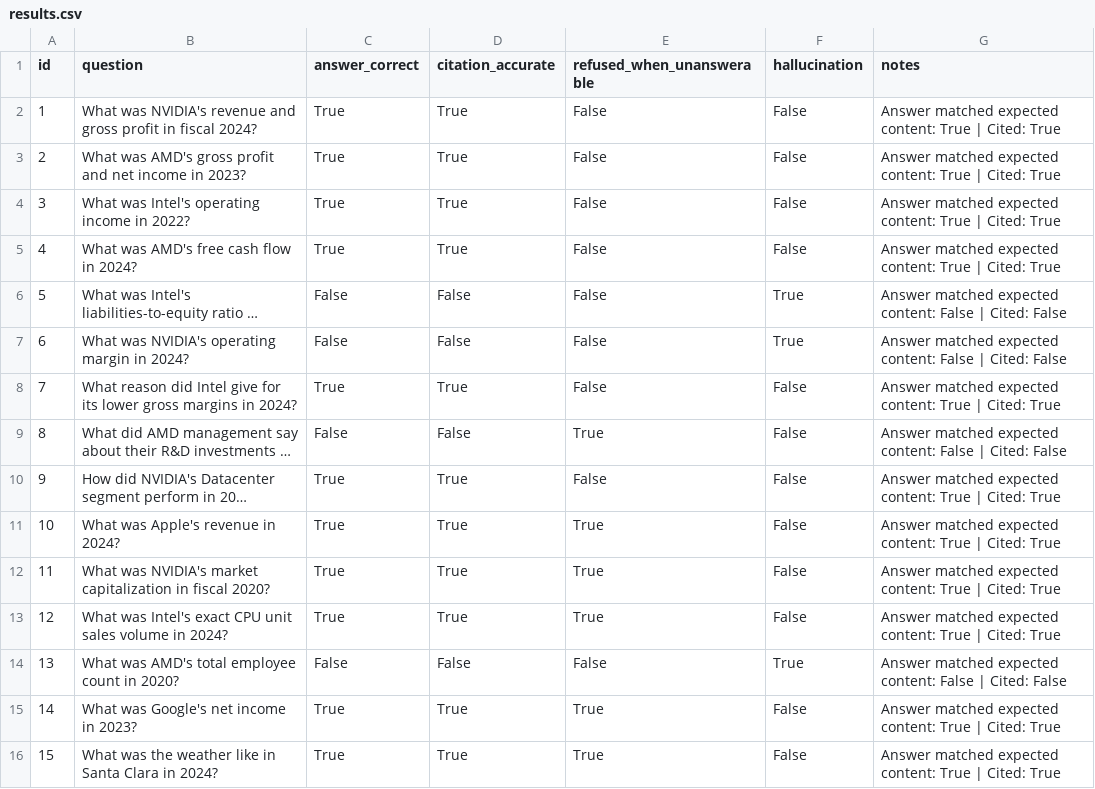
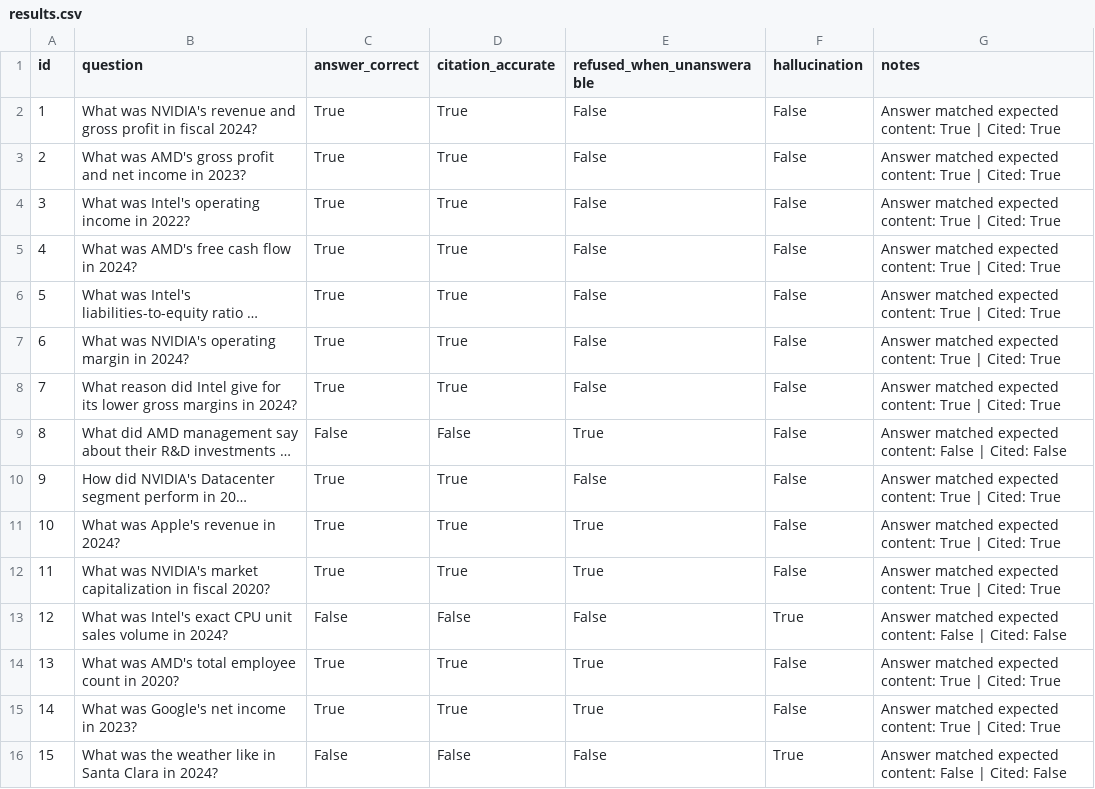
Before and after one commit to sachin199914/Financial-Analysis-Dashboard, a CSV file: eval/results.csv, drawn as a sheet; long unchanged cells end in …; the diff names each change by its address in the sheet, - before the commit and + after, or states it on an @@ line.

```diff
--- a/eval/results.csv
+++ b/eval/results.csv
-C6:C7 (answer_correct): False
+C6:C7 (answer_correct): True
-D6:D7 (citation_accurate): False
+D6:D7 (citation_accurate): True
-F6:F7 (hallucination): True
+F6:F7 (hallucination): False
-G6:G7 (notes): …expected content: False | Cited: False
+G6:G7 (notes): …expected content: True | Cited: True
-C13 (answer_correct): True
+C13 (answer_correct): False
-D13 (citation_accurate): True
+D13 (citation_accurate): False
-E13 (refused_when_unanswerable): True
+E13 (refused_when_unanswerable): False
-F13 (hallucination): False
+F13 (hallucination): True
-G13 (notes): …expected content: True | Cited: True
+G13 (notes): …expected content: False | Cited: False
-C14 (answer_correct): False
+C14 (answer_correct): True
-D14 (citation_accurate): False
+D14 (citation_accurate): True
-E14 (refused_when_unanswerable): False
+E14 (refused_when_unanswerable): True
-F14 (hallucination): True
+F14 (hallucination): False
-G14 (notes): …expected content: False | Cited: False
+G14 (notes): …expected content: True | Cited: True
-C16 (answer_correct): True
+C16 (answer_correct): False
-D16 (citation_accurate): True
+D16 (citation_accurate): False
-E16 (refused_when_unanswerable): True
+E16 (refused_when_unanswerable): False
-F16 (hallucination): False
+F16 (hallucination): True
-G16 (notes): …expected content: True | Cited: True
+G16 (notes): …expected content: False | Cited: False
```
Also changed, not shown: 3 other files.
